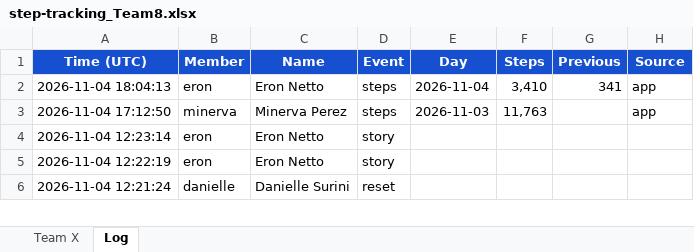
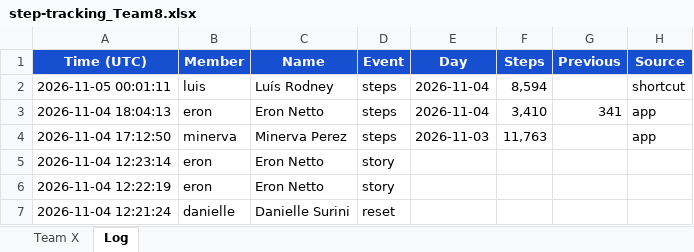
Before and after one commit to eronbfr/Step-Tracking-Challenge, an Excel workbook: step-tracking_Team8.xlsx, sheet Log, drawn as a sheet; only a part is shown; values as stored, in another font and other column widths than the file's, no borders; the diff names each change by its address in the sheet, - before the commit and + after, or states it on an @@ line.

```diff
--- a/step-tracking_Team8.xlsx (sheet Log)
+++ b/step-tracking_Team8.xlsx (sheet Log)
+row 2: 2026-11-05 00:01:11 | luis | Luís Rodney | steps | 2026-11-04 | 8,594 |  | shortcut
```
Also changed, not shown: sheet Team X, 2 other files.
